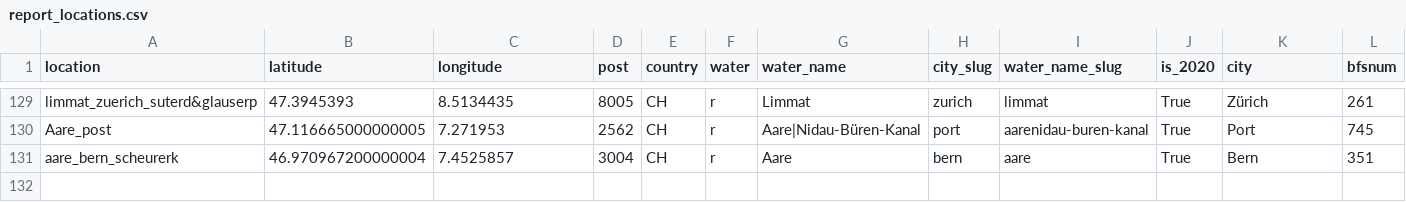
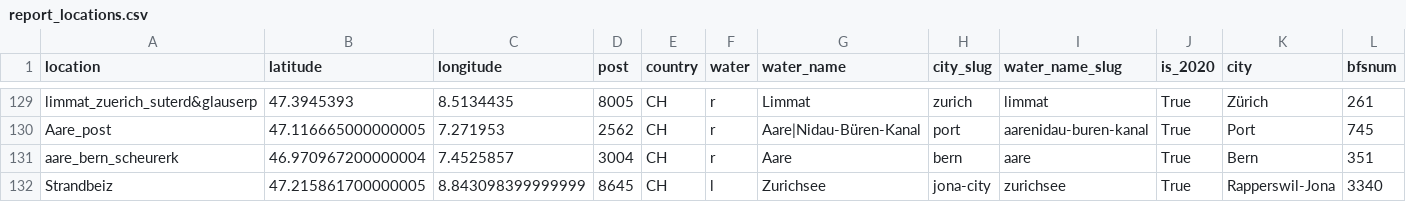
Before and after one commit to hammerdirt-analyst/iqals, a CSV file: output/project_scope/report_locations.csv, drawn as a sheet; only a part is shown, gaps mark what is left out; rows hold the shown columns only; the diff names each change by its address in the sheet, - before the commit and + after, or states it on an @@ line.

Commit message:
started population and infrastructure

```diff
--- a/output/project_scope/report_locations.csv
+++ b/output/project_scope/report_locations.csv
+row 132: Strandbeiz | 47.215861700000005 | 8.843098399999999 | 8645 | CH | l | Zurichsee | jona-city | zurichsee | True | Rapperswil-Jona | 3340
```
Also changed, not shown: 9 other files.
